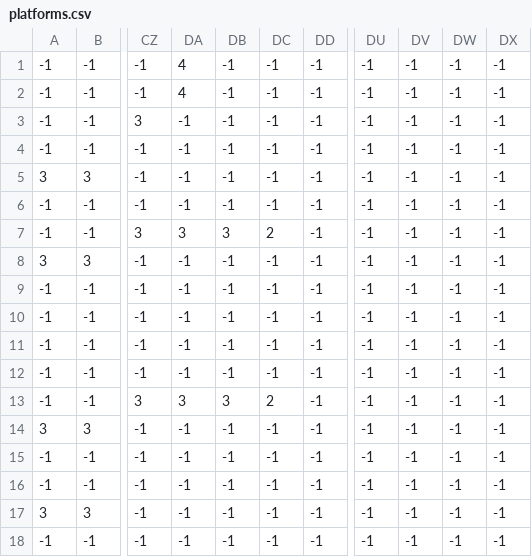
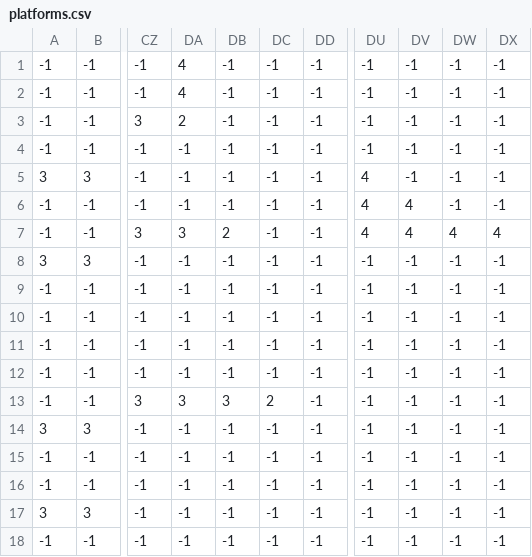
Before and after one commit to jslate/extinction, a CSV file: public/tilemaps/platforms.csv, drawn as a sheet; only a part is shown, gaps mark what is left out; the diff names each change by its address in the sheet, - before the commit and + after, or states it on an @@ line.

Commit message:
change tilemaps

```diff
--- a/public/tilemaps/platforms.csv
+++ b/public/tilemaps/platforms.csv
-DA3: -1
+DA3: 2
-DU5:DU7: -1
+DU5:DU7: 4
-DV6:DV7: -1
+DV6:DV7: 4
-DB7: 3
+DB7: 2
-DC7: 2
+DC7: -1
-DW7: -1
+DW7: 4
-DX7: -1
+DX7: 4
```
Also changed, not shown: 1 other file.
